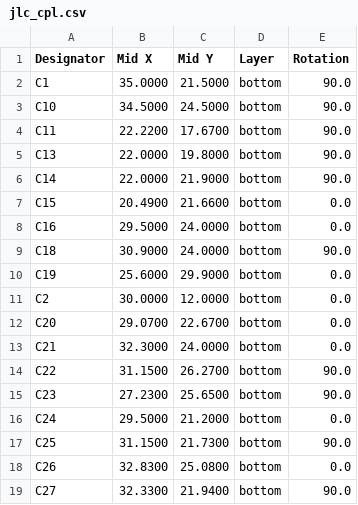
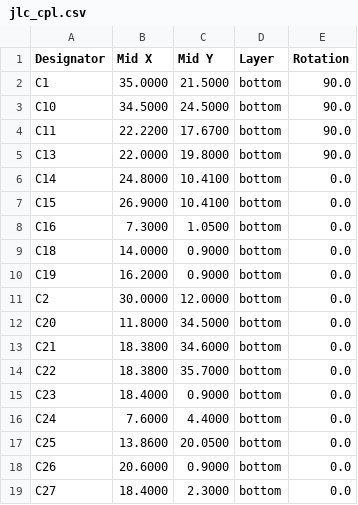
Before and after one commit to Riyu-D1/VitalQuant, a CSV file: hardware/pcb/jlc_cpl.csv, drawn as a sheet; only a part is shown; the diff covers the shown part only.

```diff
--- a/hardware/pcb/jlc_cpl.csv
+++ b/hardware/pcb/jlc_cpl.csv
@@ -5,15 +5,15 @@ C11,22.2200,17.6700,bottom,90.0
 C13,22.0000,19.8000,bottom,90.0
-C14,22.0000,21.9000,bottom,90.0
-C15,20.4900,21.6600,bottom,0.0
-C16,29.5000,24.0000,bottom,0.0
-C18,30.9000,24.0000,bottom,90.0
-C19,25.6000,29.9000,bottom,0.0
+C14,24.8000,10.4100,bottom,0.0
+C15,26.9000,10.4100,bottom,0.0
+C16,7.3000,1.0500,bottom,0.0
+C18,14.0000,0.9000,bottom,0.0
+C19,16.2000,0.9000,bottom,0.0
 C2,30.0000,12.0000,bottom,0.0
-C20,29.0700,22.6700,bottom,0.0
-C21,32.3000,24.0000,bottom,0.0
-C22,31.1500,26.2700,bottom,90.0
-C23,27.2300,25.6500,bottom,90.0
-C24,29.5000,21.2000,bottom,0.0
-C25,31.1500,21.7300,bottom,90.0
-C26,32.8300,25.0800,bottom,0.0
-C27,32.3300,21.9400,bottom,90.0
+C20,11.8000,34.5000,bottom,0.0
+C21,18.3800,34.6000,bottom,0.0
+C22,18.3800,35.7000,bottom,0.0
+C23,18.4000,0.9000,bottom,0.0
+C24,7.6000,4.4000,bottom,0.0
+C25,13.8600,20.0500,bottom,0.0
+C26,20.6000,0.9000,bottom,0.0
+C27,18.4000,2.3000,bottom,0.0
```
Also changed, not shown: 140 edited cells elsewhere in this file, 16 other files.
